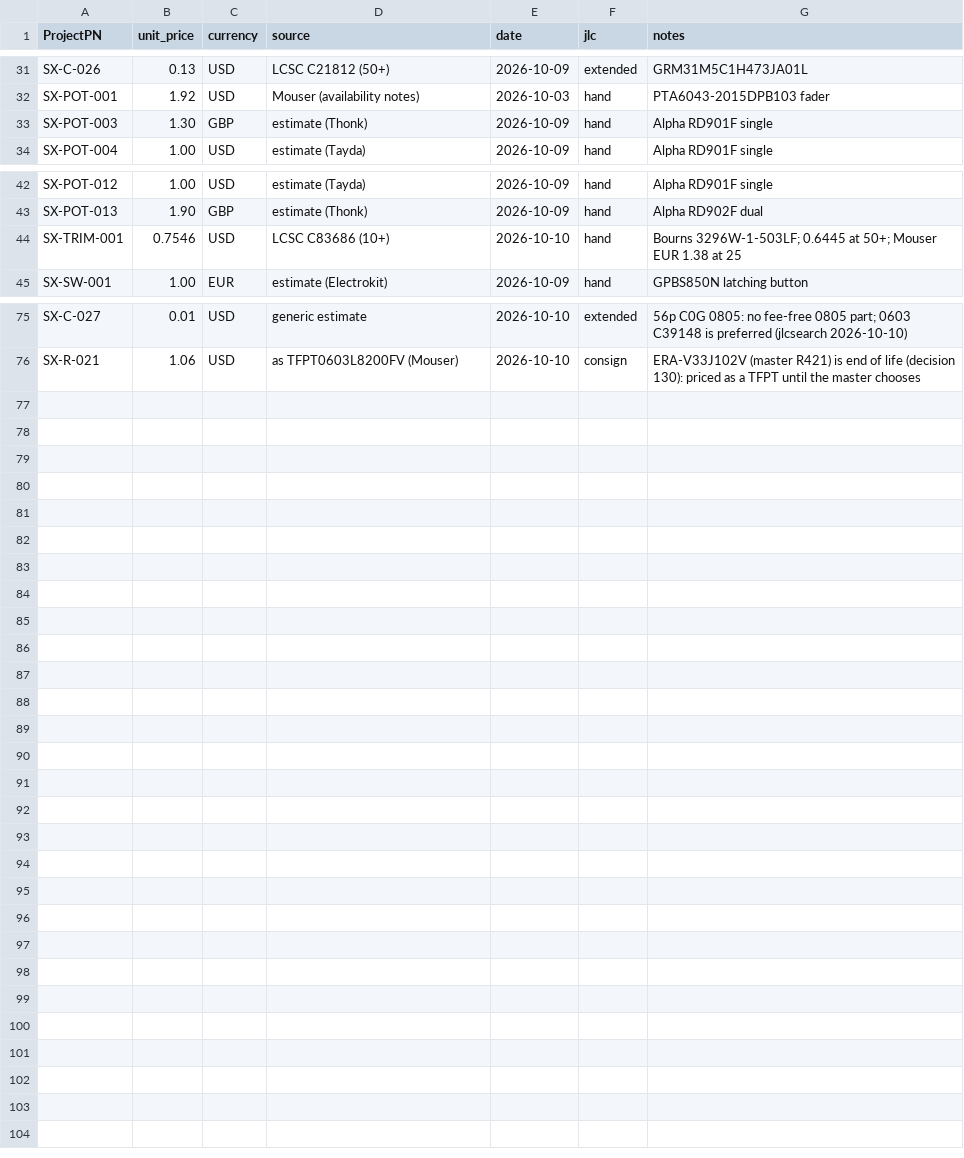
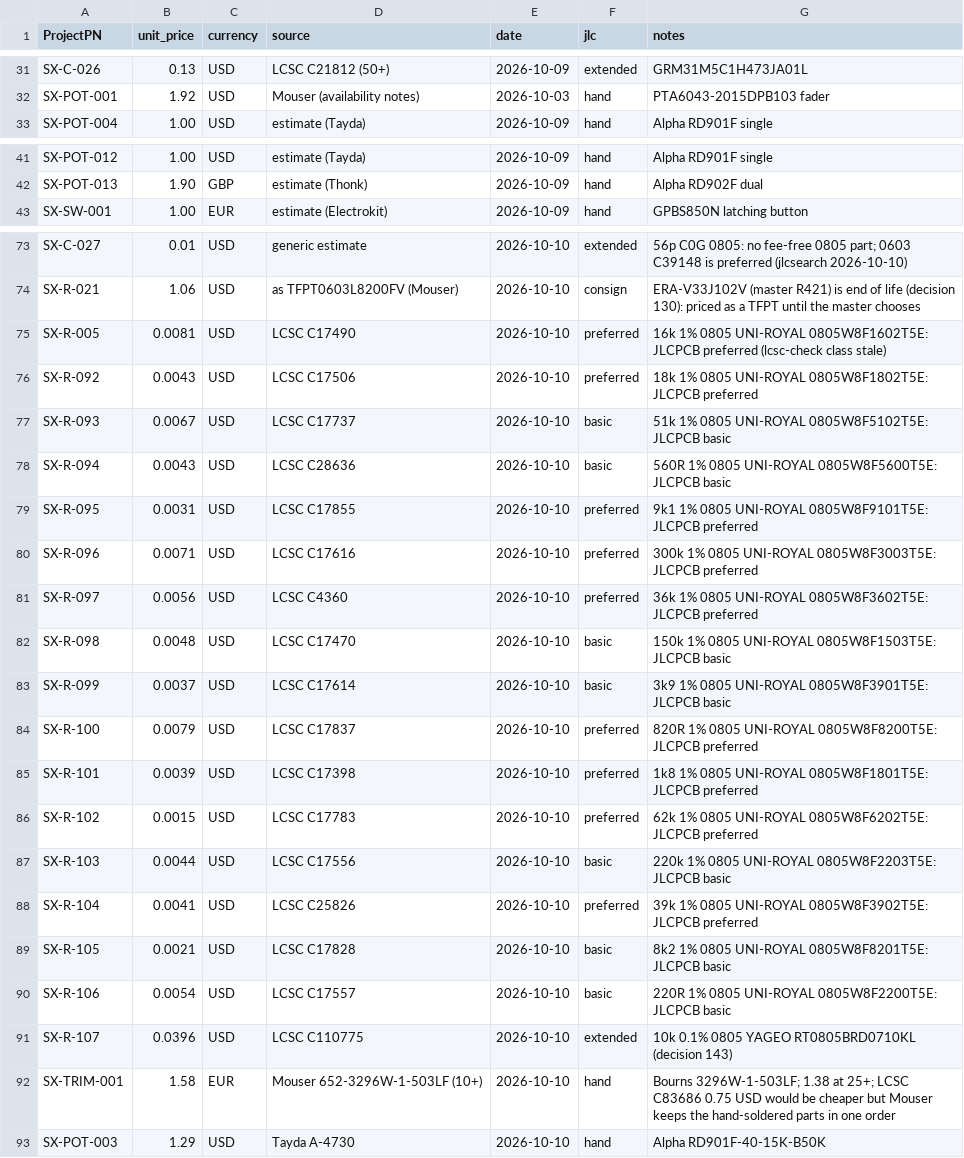
Before and after one commit to plektra/syntsamix, a CSV file: docs/costs/prices.csv, drawn as a sheet; only a part is shown, gaps mark what is left out.

```diff
--- a/docs/costs/prices.csv
+++ b/docs/costs/prices.csv
@@ -32,3 +32,2 @@ SX-C-026,0.13,USD,LCSC C21812 (50+),2026-10-09,extended,GRM31M5C1H473JA01L
 SX-POT-001,1.92,USD,Mouser (availability notes),2026-10-03,hand,PTA6043-2015DPB103 fader
-SX-POT-003,1.30,GBP,estimate (Thonk),2026-10-09,hand,Alpha RD901F single
 SX-POT-004,1.00,USD,estimate (Tayda),2026-10-09,hand,Alpha RD901F single
@@ -43,3 +42,2 @@ SX-POT-012,1.00,USD,estimate (Tayda),2026-10-09,hand,Alpha RD901F single
 SX-POT-013,1.90,GBP,estimate (Thonk),2026-10-09,hand,Alpha RD902F dual
-SX-TRIM-001,0.7546,USD,LCSC C83686 (10+),2026-10-10,hand,Bourns 3296W-1-503LF; 0.6445 at 50+; Mouser EUR 1.38 at 25
 SX-SW-001,1.00,EUR,estimate (Electrokit),2026-10-09,hand,GPBS850N latching button
@@ -76 +74,20 @@ SX-C-027,0.01,USD,generic estimate,2026-10-10,extended,56p C0G 0805: no fee-free
 SX-R-021,1.06,USD,as TFPT0603L8200FV (Mouser),2026-10-10,consign,ERA-V33J102V (master R421) is end of life (decision 130): priced as a TFPT until the master chooses
+SX-R-005,0.0081,USD,LCSC C17490,2026-10-10,preferred,16k 1% 0805 UNI-ROYAL 0805W8F1602T5E: JLCPCB preferred (lcsc-check class stale)
+SX-R-092,0.0043,USD,LCSC C17506,2026-10-10,preferred,18k 1% 0805 UNI-ROYAL 0805W8F1802T5E: JLCPCB preferred
+SX-R-093,0.0067,USD,LCSC C17737,2026-10-10,basic,51k 1% 0805 UNI-ROYAL 0805W8F5102T5E: JLCPCB basic
+SX-R-094,0.0043,USD,LCSC C28636,2026-10-10,basic,560R 1% 0805 UNI-ROYAL 0805W8F5600T5E: JLCPCB basic
+SX-R-095,0.0031,USD,LCSC C17855,2026-10-10,preferred,9k1 1% 0805 UNI-ROYAL 0805W8F9101T5E: JLCPCB preferred
+SX-R-096,0.0071,USD,LCSC C17616,2026-10-10,preferred,300k 1% 0805 UNI-ROYAL 0805W8F3003T5E: JLCPCB preferred
+SX-R-097,0.0056,USD,LCSC C4360,2026-10-10,preferred,36k 1% 0805 UNI-ROYAL 0805W8F3602T5E: JLCPCB preferred
+SX-R-098,0.0048,USD,LCSC C17470,2026-10-10,basic,150k 1% 0805 UNI-ROYAL 0805W8F1503T5E: JLCPCB basic
+SX-R-099,0.0037,USD,LCSC C17614,2026-10-10,basic,3k9 1% 0805 UNI-ROYAL 0805W8F3901T5E: JLCPCB basic
+SX-R-100,0.0079,USD,LCSC C17837,2026-10-10,preferred,820R 1% 0805 UNI-ROYAL 0805W8F8200T5E: JLCPCB preferred
+SX-R-101,0.0039,USD,LCSC C17398,2026-10-10,preferred,1k8 1% 0805 UNI-ROYAL 0805W8F1801T5E: JLCPCB preferred
+SX-R-102,0.0015,USD,LCSC C17783,2026-10-10,preferred,62k 1% 0805 UNI-ROYAL 0805W8F6202T5E: JLCPCB preferred
+SX-R-103,0.0044,USD,LCSC C17556,2026-10-10,basic,220k 1% 0805 UNI-ROYAL 0805W8F2203T5E: JLCPCB basic
+SX-R-104,0.0041,USD,LCSC C25826,2026-10-10,preferred,39k 1% 0805 UNI-ROYAL 0805W8F3902T5E: JLCPCB preferred
+SX-R-105,0.0021,USD,LCSC C17828,2026-10-10,basic,8k2 1% 0805 UNI-ROYAL 0805W8F8201T5E: JLCPCB basic
+SX-R-106,0.0054,USD,LCSC C17557,2026-10-10,basic,220R 1% 0805 UNI-ROYAL 0805W8F2200T5E: JLCPCB basic
+SX-R-107,0.0396,USD,LCSC C110775,2026-10-10,extended,10k 0.1% 0805 YAGEO RT0805BRD0710KL (decision 143)
+SX-TRIM-001,1.58,EUR,Mouser 652-3296W-1-503LF (10+),2026-10-10,hand,Bourns 3296W-1-503LF; 1.38 at 25+; LCSC C83686 0.75 USD would be cheaper but Mouser keeps the hand-soldered parts in one order
+SX-POT-003,1.29,USD,Tayda A-4730,2026-10-10,hand,Alpha RD901F-40-15K-B50K
```
Also changed, not shown: 32 other files.
